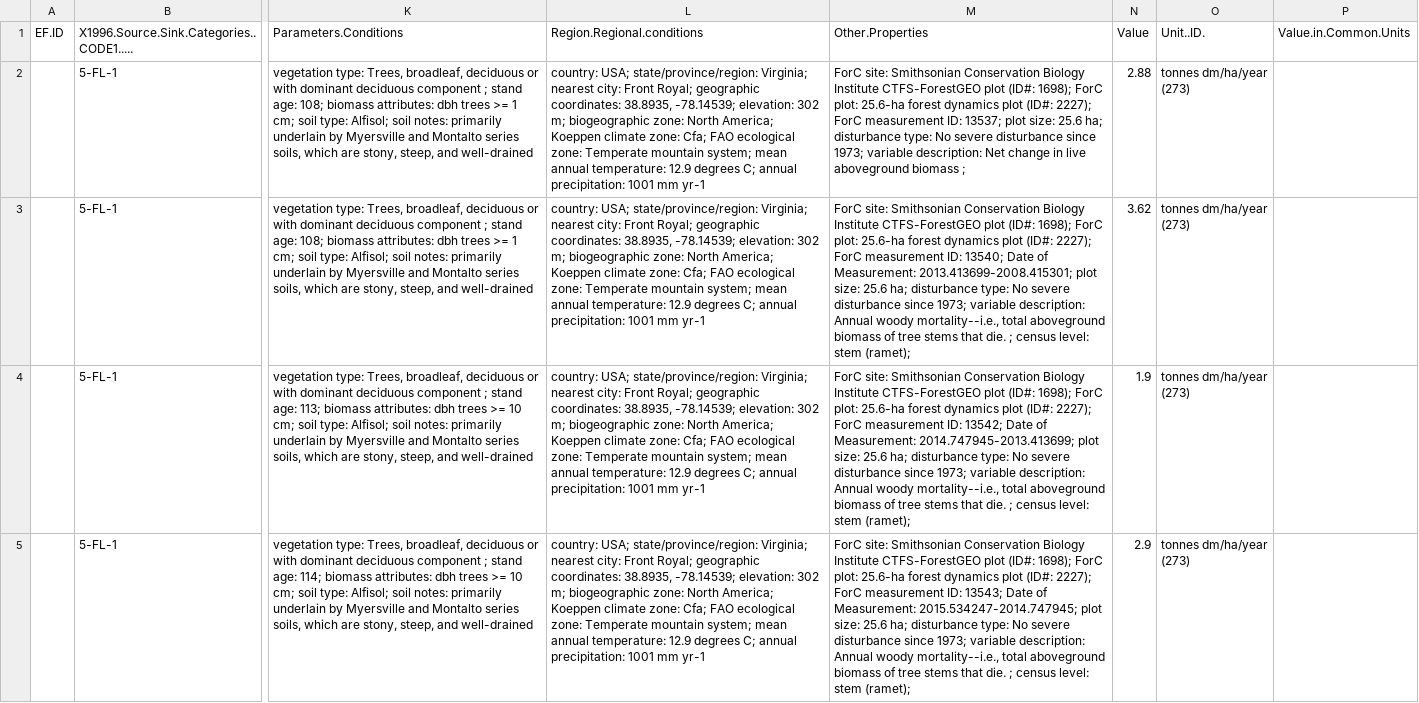
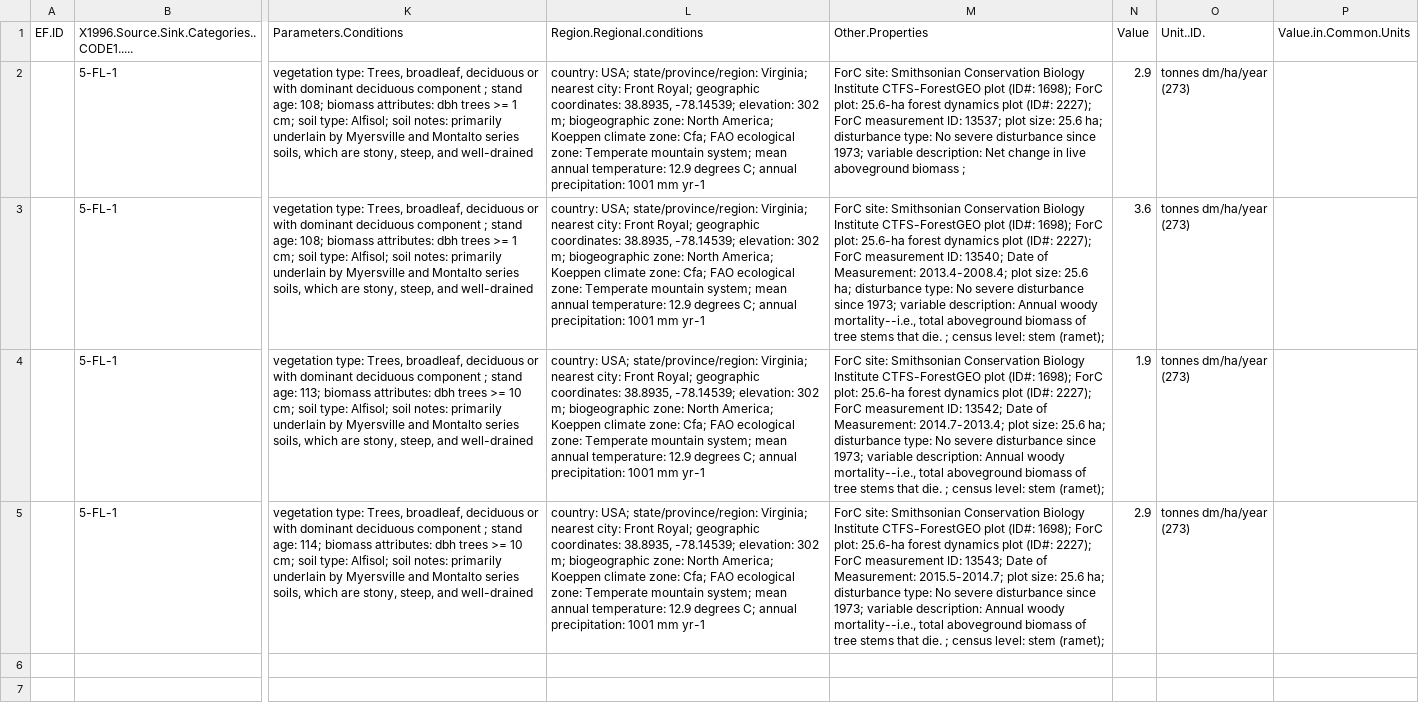
Before and after one commit to forc-db/IPCC-EFDB-integration, a CSV file: data/1-to-review/Gonzalez-Akre_2016_potm.csv, drawn as a sheet; only a part is shown, gaps mark what is left out; the diff names each change by its address in the sheet, - before the commit and + after, or states it on an @@ line.

```diff
--- a/data/1-to-review/Gonzalez-Akre_2016_potm.csv
+++ b/data/1-to-review/Gonzalez-Akre_2016_potm.csv
-N2 (Value): 2.88
+N2 (Value): 2.9
-M3 (Other.Properties): …of Measurement: 2013.413699-2008.415301; plot size:…
+M3 (Other.Properties): …of Measurement: 2013.4-2008.4; plot size:…
-N3 (Value): 3.62
+N3 (Value): 3.6
-M4 (Other.Properties): …of Measurement: 2014.747945-2013.413699; plot size:…
+M4 (Other.Properties): …of Measurement: 2014.7-2013.4; plot size:…
-M5 (Other.Properties): …of Measurement: 2015.534247-2014.747945; plot size:…
+M5 (Other.Properties): …of Measurement: 2015.5-2014.7; plot size:…
```
Also changed, not shown: data/1-to-review/Archibald_2009_doiv.csv, data/1-to-review/Chave_2008_aepa.csv, 10 other files.
